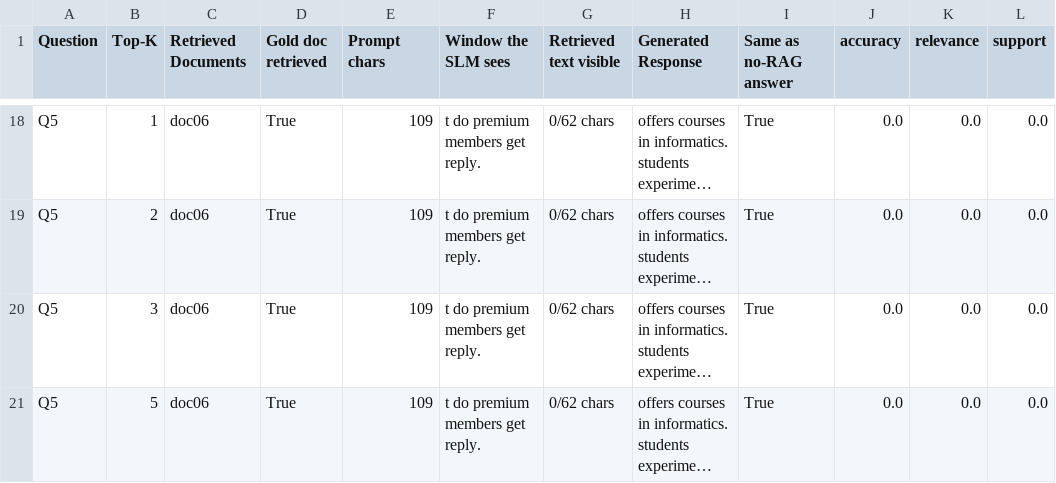
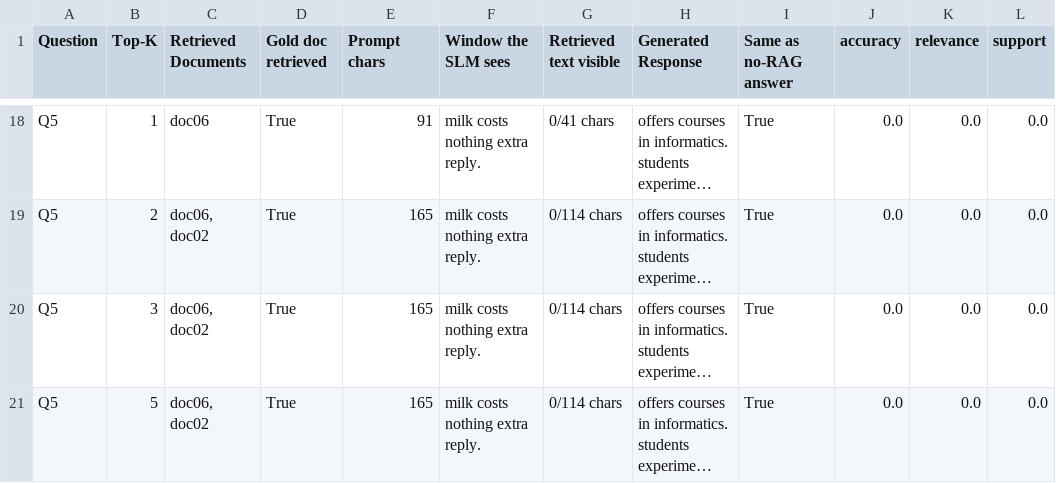
Before and after one commit to SurutheJ/2_Unleased, a CSV file: llm-test/a7-rag/rag_results.csv, drawn as a sheet; only a part is shown, gaps mark what is left out; long unchanged cells end in …; ↵ is a line break in a cell; the diff covers the shown part only; the diff names each change by its address in the sheet, - before the commit and + after, or states it on an @@ line.

```diff
--- a/llm-test/a7-rag/rag_results.csv
+++ b/llm-test/a7-rag/rag_results.csv
-E18 (Prompt chars): 109
+E18 (Prompt chars): 91
-F18:F21 (Window the SLM sees): t do premium members get ↵ reply.
+F18:F21 (Window the SLM sees): milk costs nothing extra ↵ reply.
-G18 (Retrieved text visible): 0/62 chars
+G18 (Retrieved text visible): 0/41 chars
-C19:C21 (Retrieved Documents): doc06
+C19:C21 (Retrieved Documents): doc06, doc02
-E19:E21 (Prompt chars): 109
+E19:E21 (Prompt chars): 165
-G19:G21 (Retrieved text visible): 0/62 chars
+G19:G21 (Retrieved text visible): 0/114 chars
```
Also changed, not shown: 60 edited cells elsewhere in this file, llm-test/a7-finetune/comparison_table.csv, llm-test/a7-rag/baseline_no_rag.csv, 17 other files.
